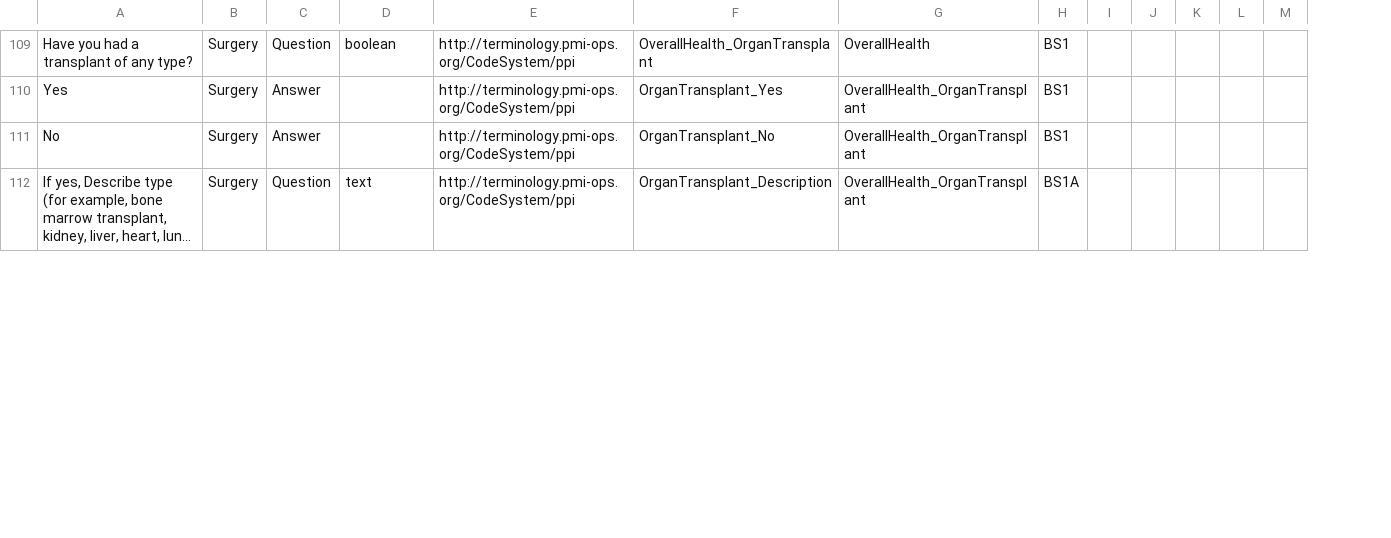
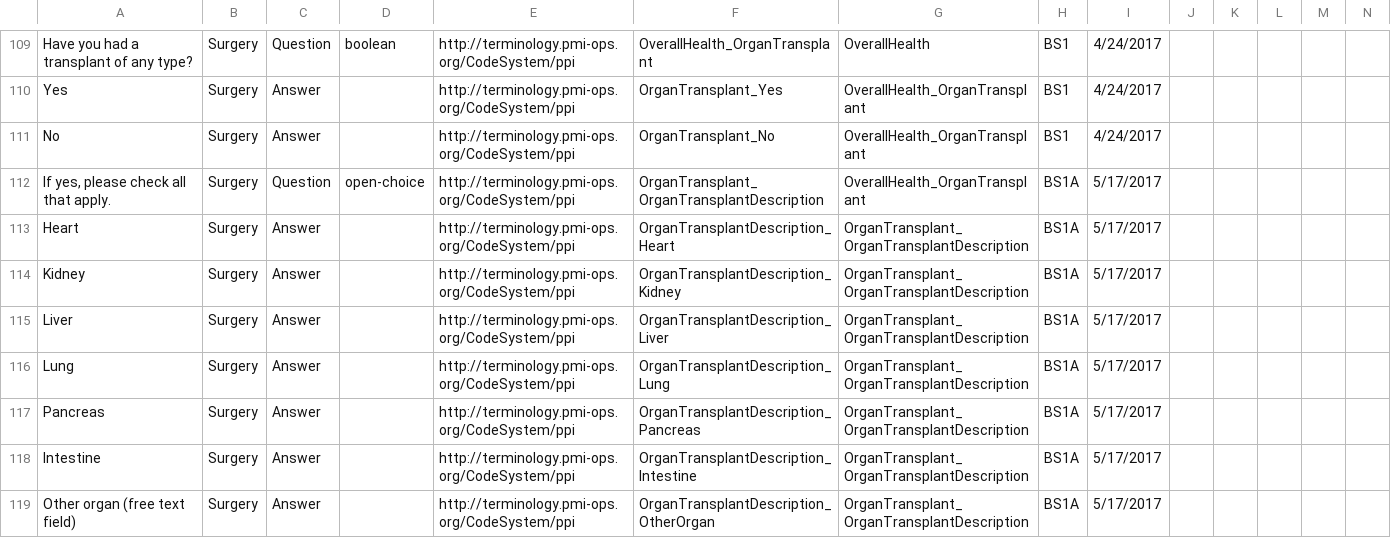
Before and after one commit to all-of-us-terminology/codebook-to-fhir, a CSV file: sheets/OverallHealth.csv, drawn as a sheet; only a part is shown, gaps mark what is left out; long unchanged cells end in …; rows hold the shown columns only; the diff covers the shown part only; the diff names each change by its address in the sheet, - before the commit and + after, or states it on an @@ line.

```diff
--- a/sheets/OverallHealth.csv
+++ b/sheets/OverallHealth.csv
+column I, rows 109-112: 4/24/2017 | 4/24/2017 | 4/24/2017 | 5/17/2017
@@ column A renumbered between rows 88 and 112 @@
-D112: text
+D112: open-choice
-F112: OrganTransplant_Description
+F112: OrganTransplant_OrganTransplantDescription
+row 113: Heart | Surgery | Answer |  | http://terminology.pmi-ops.org/CodeSystem/ppi | OrganTransplantDescription_Heart | OrganTransplant_OrganTransplantDescription | BS1A | 5/17/2017
+row 114: Kidney | Surgery | Answer |  | http://terminology.pmi-ops.org/CodeSystem/ppi | OrganTransplantDescription_Kidney | OrganTransplant_OrganTransplantDescription | BS1A | 5/17/2017
+row 115: Liver | Surgery | Answer |  | http://terminology.pmi-ops.org/CodeSystem/ppi | OrganTransplantDescription_Liver | OrganTransplant_OrganTransplantDescription | BS1A | 5/17/2017
+row 116: Lung | Surgery | Answer |  | http://terminology.pmi-ops.org/CodeSystem/ppi | OrganTransplantDescription_Lung | OrganTransplant_OrganTransplantDescription | BS1A | 5/17/2017
+row 117: Pancreas | Surgery | Answer |  | http://terminology.pmi-ops.org/CodeSystem/ppi | OrganTransplantDescription_Pancreas | OrganTransplant_OrganTransplantDescription | BS1A | 5/17/2017
+row 118: Intestine | Surgery | Answer |  | http://terminology.pmi-ops.org/CodeSystem/ppi | OrganTransplantDescription_Intestine | OrganTransplant_OrganTransplantDescription | BS1A | 5/17/2017
+row 119: Other organ (free text field) | Surgery | Answer |  | http://terminology.pmi-ops.org/CodeSystem/ppi | OrganTransplantDescription_OtherOrgan | OrganTransplant_OrganTransplantDescription | BS1A | 5/17/2017
```
Also changed, not shown: 9 added rows and 1 edited cell elsewhere in this file, sheets/EHRConsent.csv, sheets/FamilyHistory.csv, 10 other files.
